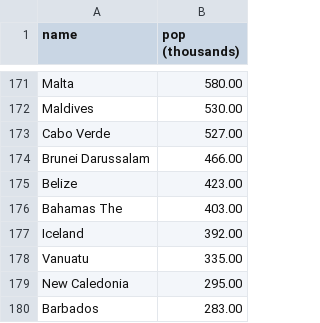
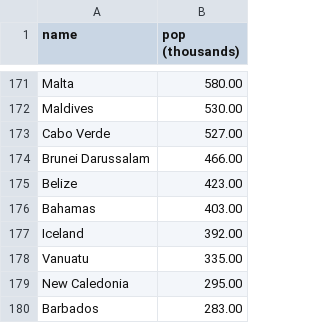
Before and after one commit to jerrengrimes/solar, a CSV file: population.csv, drawn as a sheet; only a part is shown, gaps mark what is left out.

Commit message:
Update population.csv

```diff
--- a/population.csv
+++ b/population.csv
@@ -175,3 +175,3 @@ Brunei Darussalam,466.00
 Belize,423.00
-Bahamas The,403.00
+Bahamas,403.00
 Iceland,392.00
```
